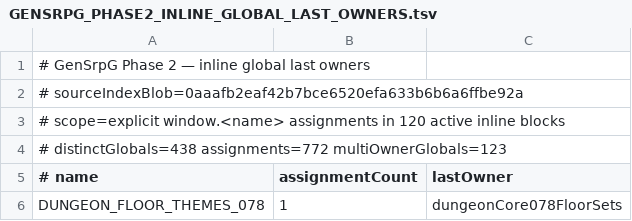
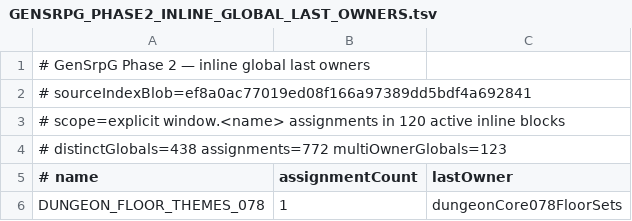
Before and after one commit to slyen4425-cloud/Zombicide-40k, a TSV file: docs/GENSRPG_PHASE2_INLINE_GLOBAL_LAST_OWNERS.tsv, drawn as a sheet; only a part is shown.

```diff
--- a/docs/GENSRPG_PHASE2_INLINE_GLOBAL_LAST_OWNERS.tsv
+++ b/docs/GENSRPG_PHASE2_INLINE_GLOBAL_LAST_OWNERS.tsv
@@ -1,3 +1,3 @@
 # GenSrpG Phase 2 — inline global last owners
-# sourceIndexBlob=0aaafb2eaf42b7bce6520efa633b6b6a6ffbe92a
+# sourceIndexBlob=ef8a0ac77019ed08f166a97389dd5bdf4a692841
 # scope=explicit window.<name> assignments in 120 active inline blocks
```
Also changed, not shown: 36 other files.
